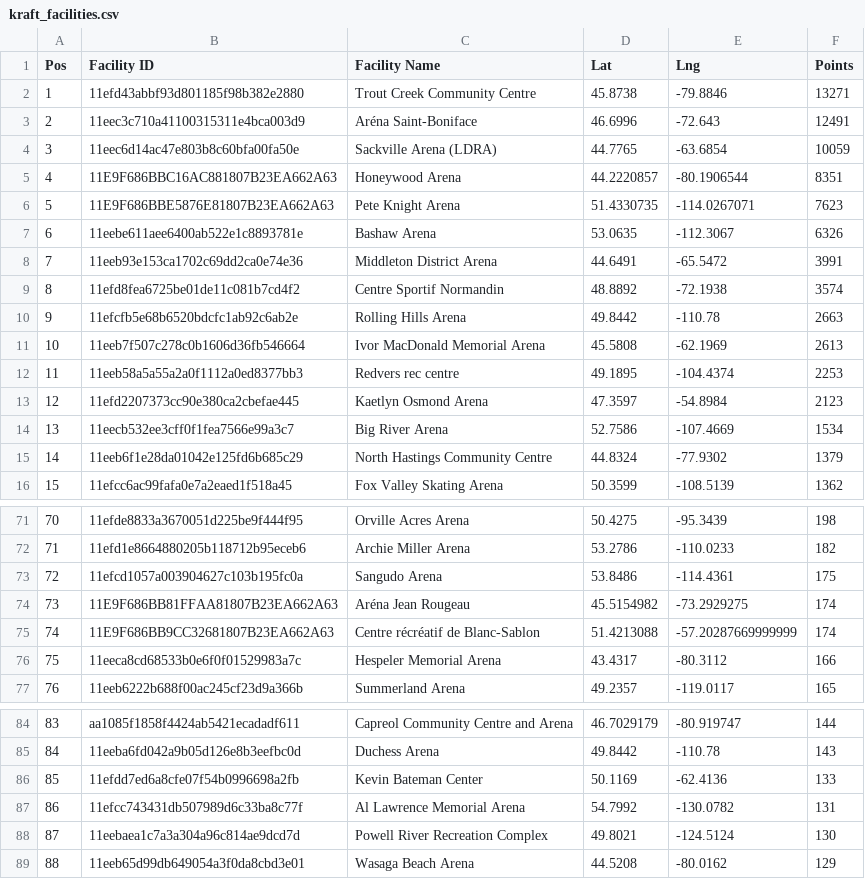
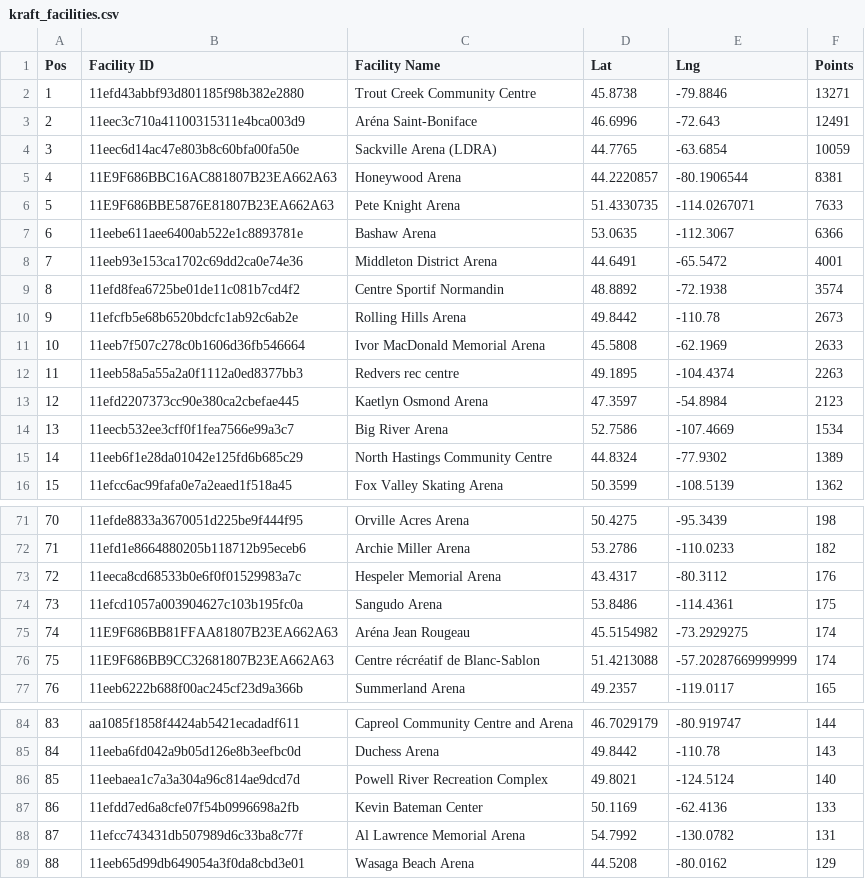
Before and after one commit to madgetr/hockeyville, a CSV file: data/kraft_facilities.csv, drawn as a sheet; only a part is shown, gaps mark what is left out; removed rows and columns are numbered as before the commit, all else as after; the diff covers the shown part only; the diff names each change by its address in the sheet, - before the commit and + after, or states it on an @@ line.

```diff
--- a/data/kraft_facilities.csv
+++ b/data/kraft_facilities.csv
-F5 (Points): 8351
+F5 (Points): 8381
-F6 (Points): 7623
+F6 (Points): 7633
-F7 (Points): 6326
+F7 (Points): 6366
-F8 (Points): 3991
+F8 (Points): 4001
-F10 (Points): 2663
+F10 (Points): 2673
-F11 (Points): 2613
+F11 (Points): 2633
-F12 (Points): 2253
+F12 (Points): 2263
-F15 (Points): 1379
+F15 (Points): 1389
+row 73: 72 | 11eeca8cd68533b0e6f0f01529983a7c | Hespeler Memorial Arena | 43.4317 | -80.3112 | 176
@@ column A (Pos) renumbered between rows 74 and 132 @@
-row 76: 75 | 11eeca8cd68533b0e6f0f01529983a7c | Hespeler Memorial Arena | 43.4317 | -80.3112 | 166
+row 86: 85 | 11eebaea1c7a3a304a96c814ae9dcd7d | Powell River Recreation Complex | 49.8021 | -124.5124 | 140
-row 88: 87 | 11eebaea1c7a3a304a96c814ae9dcd7d | Powell River Recreation Complex | 49.8021 | -124.5124 | 130
```
Also changed, not shown: 1 added row and 1 removed row elsewhere in this file, data/kraft.csv, 4 other files.
